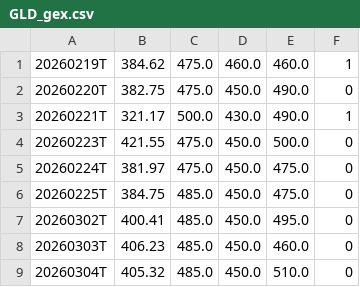
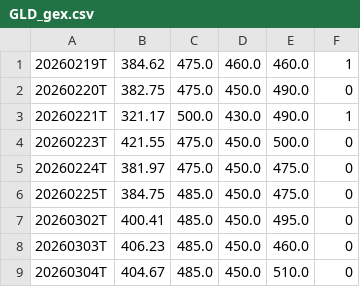
Before and after one commit to Bullnettraders/seed_bullnettraders_gex, a CSV file: data/GLD_gex.csv, drawn as a sheet.

Commit message:
GEX update GLD — 2026-03-04 19:46 UTC | GF:404.67 CW:485.0 PW:450.0 | barchart

```diff
--- a/data/GLD_gex.csv
+++ b/data/GLD_gex.csv
@@ -8,2 +8,2 @@
 20260303T,406.23,485.0,450.0,460.0,0
-20260304T,405.32,485.0,450.0,510.0,0
+20260304T,404.67,485.0,450.0,510.0,0
```
